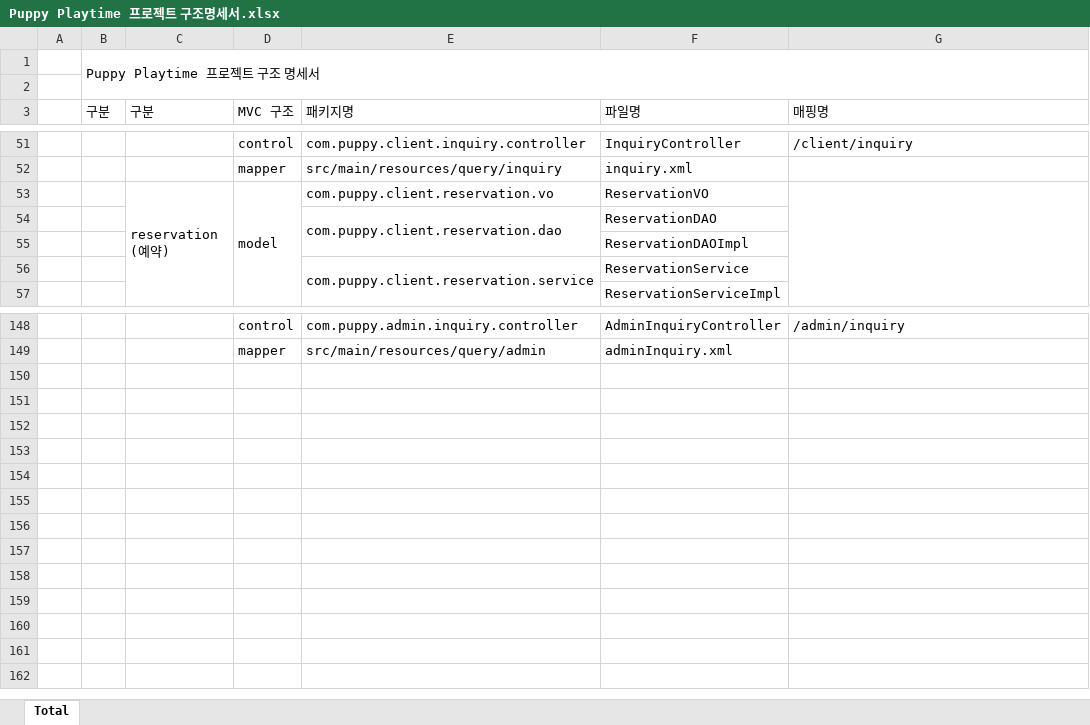
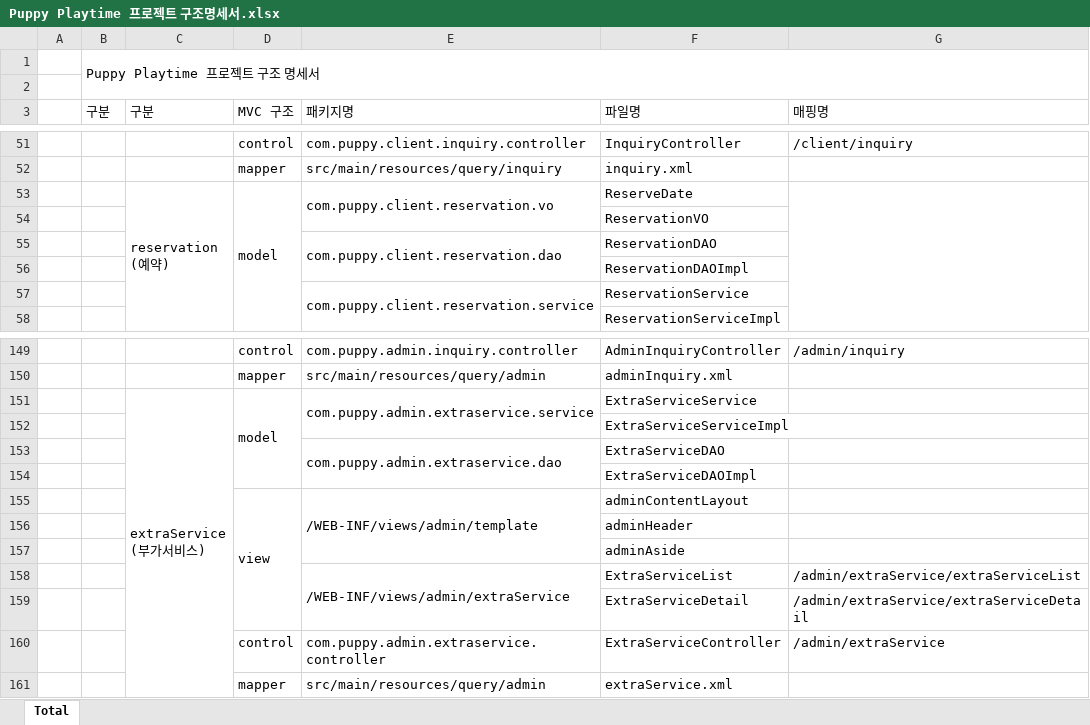
Before and after one commit to Jogging-Kim-Chaebak/PuppyPlaytime, an Excel workbook: 프로젝트 산출물/10. 구조명세서/Puppy Playtime 프로젝트 구조명세서.xlsx, sheet Total, drawn as a sheet; only a part is shown, gaps mark what is left out; values as stored, in another font and other column widths than the file's, no cell formats; ↵ is a line break in a cell; the diff names each change by its address in the sheet, - before the commit and + after, or states it on an @@ line.

```diff
--- a/프로젝트 산출물/10. 구조명세서/Puppy Playtime 프로젝트 구조명세서.xlsx (sheet Total)
+++ b/프로젝트 산출물/10. 구조명세서/Puppy Playtime 프로젝트 구조명세서.xlsx (sheet Total)
+E53:E54 merged
-F53 (파일명): ReservationVO
+F53 (파일명): ReserveDate
+row 54:  |  |  |  |  | ReservationVO
+row 151:  |  | extraService ↵ (부가서비스) | model | com.puppy.admin.extraservice.service | ExtraServiceService
+row 152:  |  |  |  |  | ExtraServiceServiceImpl
+row 153:  |  |  |  | com.puppy.admin.extraservice.dao | ExtraServiceDAO
+row 154:  |  |  |  |  | ExtraServiceDAOImpl
+row 155:  |  |  | view | /WEB-INF/views/admin/template | adminContentLayout
+row 156:  |  |  |  |  | adminHeader
+row 157:  |  |  |  |  | adminAside
+row 158:  |  |  |  | /WEB-INF/views/admin/extraService | ExtraServiceList | /admin/extraService/extraServiceList
+row 159:  |  |  |  |  | ExtraServiceDetail | /admin/extraService/extraServiceDetail
+row 160:  |  |  | control | com.puppy.admin.extraservice.controller | ExtraServiceController | /admin/extraService
+row 161:  |  |  | mapper | src/main/resources/query/admin | extraService.xml
```
Also changed, not shown: cell formats, 프로젝트 산출물/5. 테이블명세서/Puppy Playtime 테이블 명세서.xlsx, 35 other files.
